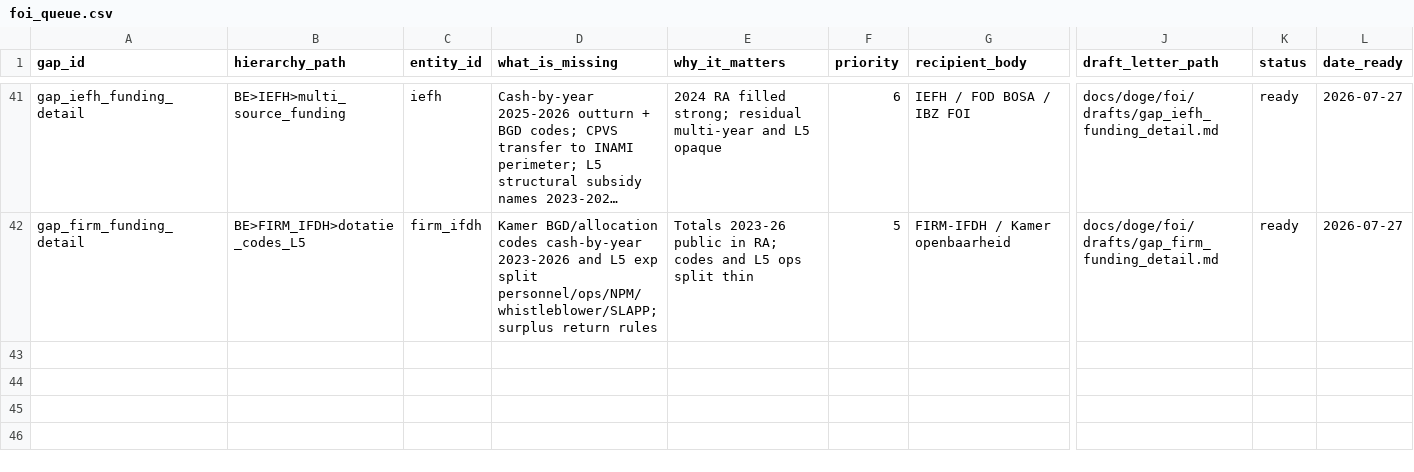
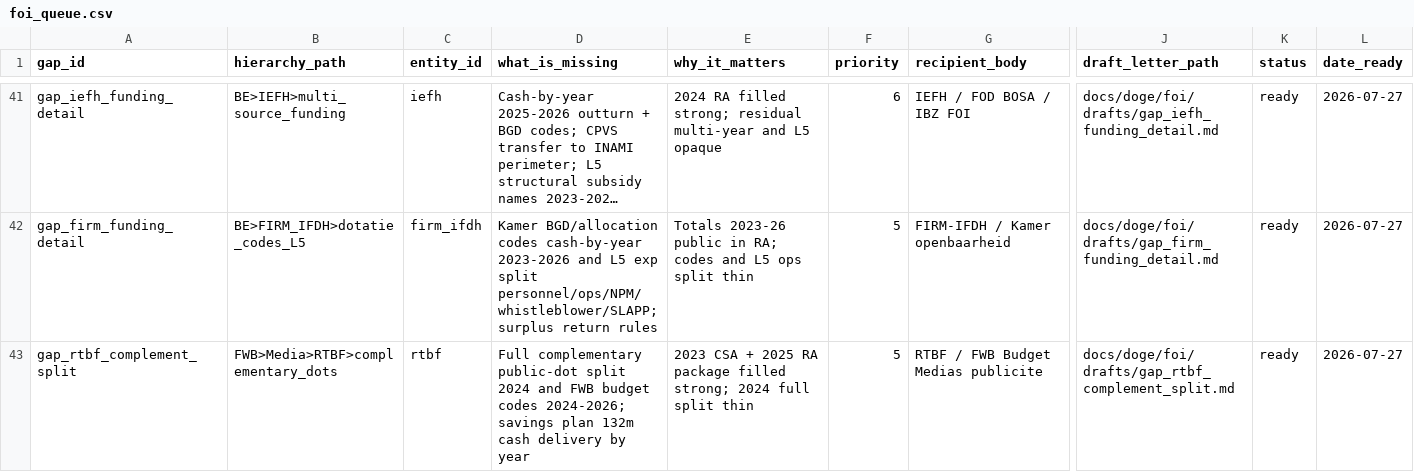
Before and after one commit to kareljanr/AIpolitics, a CSV file: docs/doge/data/foi_queue.csv, drawn as a sheet; only a part is shown, gaps mark what is left out; long unchanged cells end in …; rows hold the shown columns only; the diff names each change by its address in the sheet, - before the commit and + after, or states it on an @@ line.

```diff
--- a/docs/doge/data/foi_queue.csv
+++ b/docs/doge/data/foi_queue.csv
+row 43: gap_rtbf_complement_split | FWB>Media>RTBF>complementary_dots | rtbf | Full complementary public-dot split 2024 and FWB budget codes 2024-2026; savings plan 132m cash delivery by year | 2023 CSA + 2025 RA package filled strong; 2024 full split thin | 5 | RTBF / FWB Budget Medias publicite | docs/doge/foi/drafts/gap_rtbf_complement_split.md | ready | 2026-07-27
```
Also changed, not shown: docs/doge/data/budgets.csv, docs/doge/data/commitments.csv, 7 other files.
